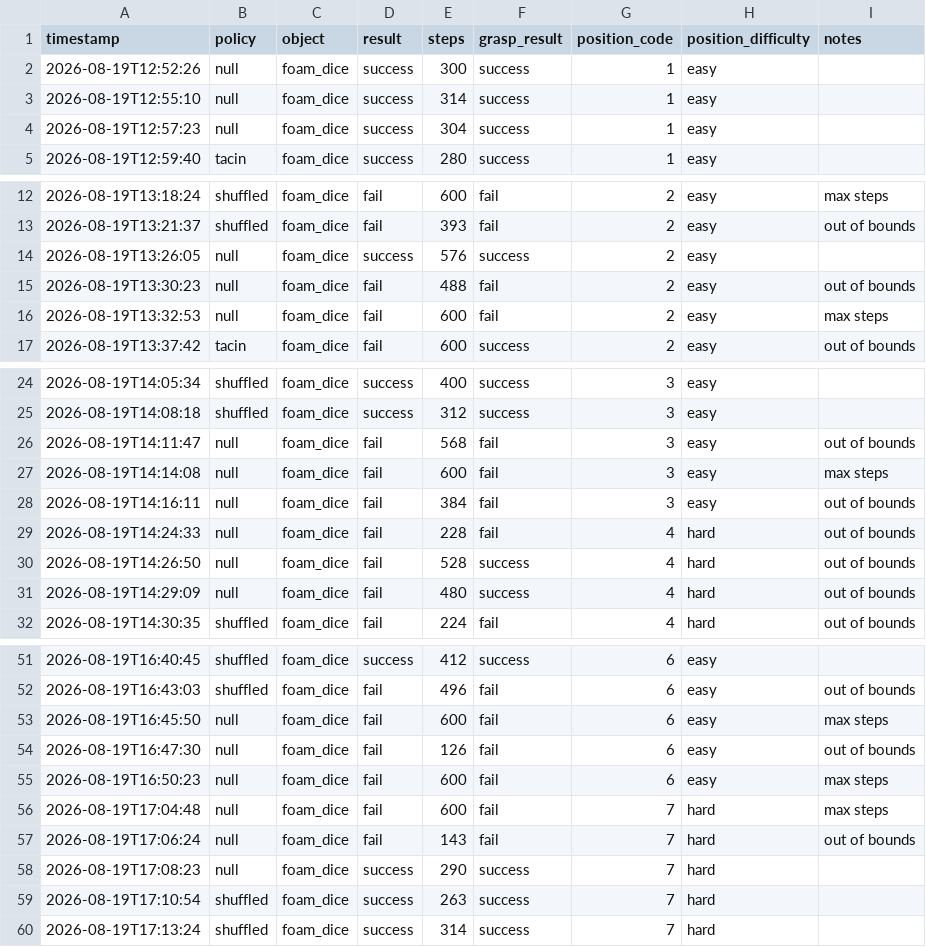
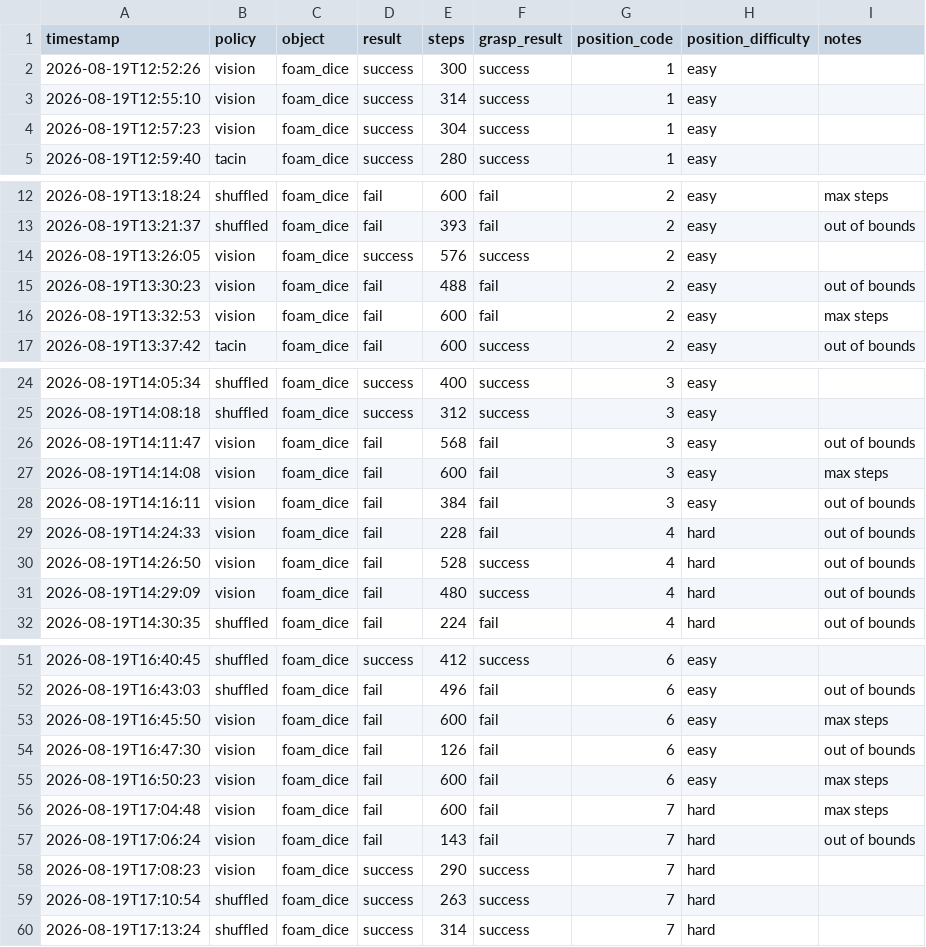
Before and after one commit to aaroshdas/xarm-control-data-pipeline, a CSV file: eval_results.csv, drawn as a sheet; only a part is shown, gaps mark what is left out; the diff covers the shown part only.

Commit message:
Add files via upload

```diff
--- a/eval_results.csv
+++ b/eval_results.csv
@@ -1,5 +1,5 @@
 timestamp,policy,object,result,steps,grasp_result,position_code,position_difficulty,notes
-2026-08-19T12:52:26,null,foam_dice,success,300,success,1,easy,
-2026-08-19T12:55:10,null,foam_dice,success,314,success,1,easy,
-2026-08-19T12:57:23,null,foam_dice,success,304,success,1,easy,
+2026-08-19T12:52:26,vision,foam_dice,success,300,success,1,easy,
+2026-08-19T12:55:10,vision,foam_dice,success,314,success,1,easy,
+2026-08-19T12:57:23,vision,foam_dice,success,304,success,1,easy,
 2026-08-19T12:59:40,tacin,foam_dice,success,280,success,1,easy,
@@ -13,5 +13,5 @@ timestamp,policy,object,result,steps,grasp_result,position_code,position_difficu
 2026-08-19T13:21:37,shuffled,foam_dice,fail,393,fail,2,easy,out of bounds
-2026-08-19T13:26:05,null,foam_dice,success,576,success,2,easy,
-2026-08-19T13:30:23,null,foam_dice,fail,488,fail,2,easy,out of bounds
-2026-08-19T13:32:53,null,foam_dice,fail,600,fail,2,easy,max steps
+2026-08-19T13:26:05,vision,foam_dice,success,576,success,2,easy,
+2026-08-19T13:30:23,vision,foam_dice,fail,488,fail,2,easy,out of bounds
+2026-08-19T13:32:53,vision,foam_dice,fail,600,fail,2,easy,max steps
 2026-08-19T13:37:42,tacin,foam_dice,fail,600,success,2,easy,out of bounds
@@ -25,8 +25,8 @@ timestamp,policy,object,result,steps,grasp_result,position_code,position_difficu
 2026-08-19T14:08:18,shuffled,foam_dice,success,312,success,3,easy,
-2026-08-19T14:11:47,null,foam_dice,fail,568,fail,3,easy,out of bounds
-2026-08-19T14:14:08,null,foam_dice,fail,600,fail,3,easy,max steps
-2026-08-19T14:16:11,null,foam_dice,fail,384,fail,3,easy,out of bounds
-2026-08-19T14:24:33,null,foam_dice,fail,228,fail,4,hard,out of bounds
-2026-08-19T14:26:50,null,foam_dice,fail,528,success,4,hard,out of bounds
-2026-08-19T14:29:09,null,foam_dice,fail,480,success,4,hard,out of bounds
+2026-08-19T14:11:47,vision,foam_dice,fail,568,fail,3,easy,out of bounds
+2026-08-19T14:14:08,vision,foam_dice,fail,600,fail,3,easy,max steps
+2026-08-19T14:16:11,vision,foam_dice,fail,384,fail,3,easy,out of bounds
+2026-08-19T14:24:33,vision,foam_dice,fail,228,fail,4,hard,out of bounds
+2026-08-19T14:26:50,vision,foam_dice,fail,528,success,4,hard,out of bounds
+2026-08-19T14:29:09,vision,foam_dice,fail,480,success,4,hard,out of bounds
 2026-08-19T14:30:35,shuffled,foam_dice,fail,224,fail,4,hard,out of bounds
@@ -52,8 +52,8 @@ timestamp,policy,object,result,steps,grasp_result,position_code,position_difficu
 2026-08-19T16:43:03,shuffled,foam_dice,fail,496,fail,6,easy,out of bounds
-2026-08-19T16:45:50,null,foam_dice,fail,600,fail,6,easy,max steps
-2026-08-19T16:47:30,null,foam_dice,fail,126,fail,6,easy,out of bounds
-2026-08-19T16:50:23,null,foam_dice,fail,600,fail,6,easy,max steps
-2026-08-19T17:04:48,null,foam_dice,fail,600,fail,7,hard,max steps
-2026-08-19T17:06:24,null,foam_dice,fail,143,fail,7,hard,out of bounds
-2026-08-19T17:08:23,null,foam_dice,success,290,success,7,hard,
+2026-08-19T16:45:50,vision,foam_dice,fail,600,fail,6,easy,max steps
+2026-08-19T16:47:30,vision,foam_dice,fail,126,fail,6,easy,out of bounds
+2026-08-19T16:50:23,vision,foam_dice,fail,600,fail,6,easy,max steps
+2026-08-19T17:04:48,vision,foam_dice,fail,600,fail,7,hard,max steps
+2026-08-19T17:06:24,vision,foam_dice,fail,143,fail,7,hard,out of bounds
+2026-08-19T17:08:23,vision,foam_dice,success,290,success,7,hard,
 2026-08-19T17:10:54,shuffled,foam_dice,success,263,success,7,hard,
```
Also changed, not shown: 3 edited cells elsewhere in this file.
